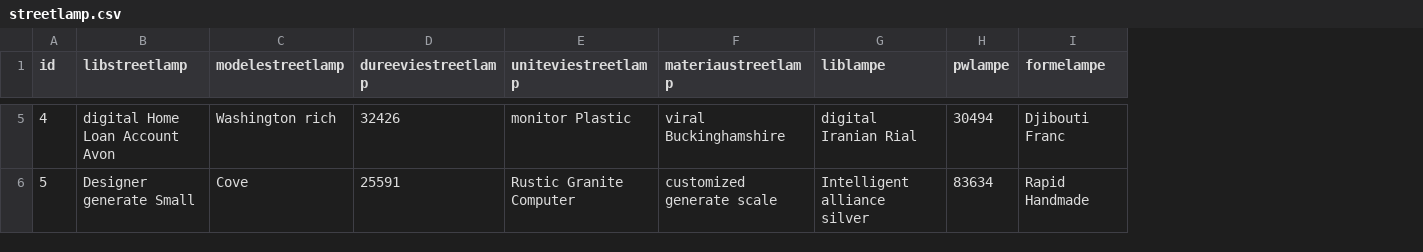
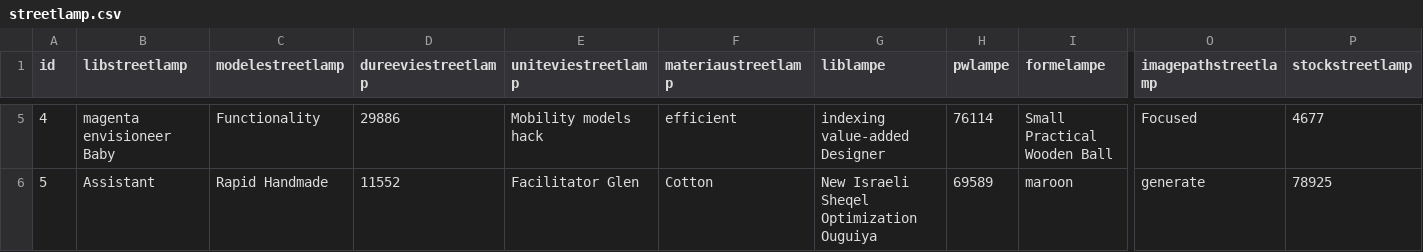
Before and after one commit to A-Julien/lampadaire-project, a CSV file: src/main/resources/config/liquibase/fake-data/streetlamp.csv, drawn as a sheet; only a part is shown, gaps mark what is left out; the diff covers the shown part only; the diff names each change by its address in the sheet, - before the commit and + after, or states it on an @@ line.

Commit message:
bdd v2 streetlamp, add stock and image path Ph'nglui mglw'nafh Cthulhu R'lyeh wgah'nagl fhtagn

```diff
--- a/src/main/resources/config/liquibase/fake-data/streetlamp.csv
+++ b/src/main/resources/config/liquibase/fake-data/streetlamp.csv
+column O (imagepathstreetlamp), rows 5-6: Focused | generate
+column P (stockstreetlamp), rows 5-6: 4677 | 78925
-B5 (libstreetlamp): digital Home Loan Account Avon
+B5 (libstreetlamp): magenta envisioneer Baby
-C5 (modelestreetlamp): Washington rich
+C5 (modelestreetlamp): Functionality
-D5 (dureeviestreetlamp): 32426
+D5 (dureeviestreetlamp): 29886
-E5 (uniteviestreetlamp): monitor Plastic
+E5 (uniteviestreetlamp): Mobility models hack
-F5 (materiaustreetlamp): viral Buckinghamshire
+F5 (materiaustreetlamp): efficient
-G5 (liblampe): digital Iranian Rial
+G5 (liblampe): indexing value-added Designer
-H5 (pwlampe): 30494
+H5 (pwlampe): 76114
-I5 (formelampe): Djibouti Franc
+I5 (formelampe): Small Practical Wooden Ball
-B6 (libstreetlamp): Designer generate Small
+B6 (libstreetlamp): Assistant
-C6 (modelestreetlamp): Cove
+C6 (modelestreetlamp): Rapid Handmade
-D6 (dureeviestreetlamp): 25591
+D6 (dureeviestreetlamp): 11552
-E6 (uniteviestreetlamp): Rustic Granite Computer
+E6 (uniteviestreetlamp): Facilitator Glen
-F6 (materiaustreetlamp): customized generate scale
+F6 (materiaustreetlamp): Cotton
-G6 (liblampe): Intelligent alliance silver
+G6 (liblampe): New Israeli Sheqel Optimization Ouguiya
-H6 (pwlampe): 83634
+H6 (pwlampe): 69589
-I6 (formelampe): Rapid Handmade
+I6 (formelampe): maroon
```
Also changed, not shown: 101 edited cells elsewhere in this file, 12 other files.
